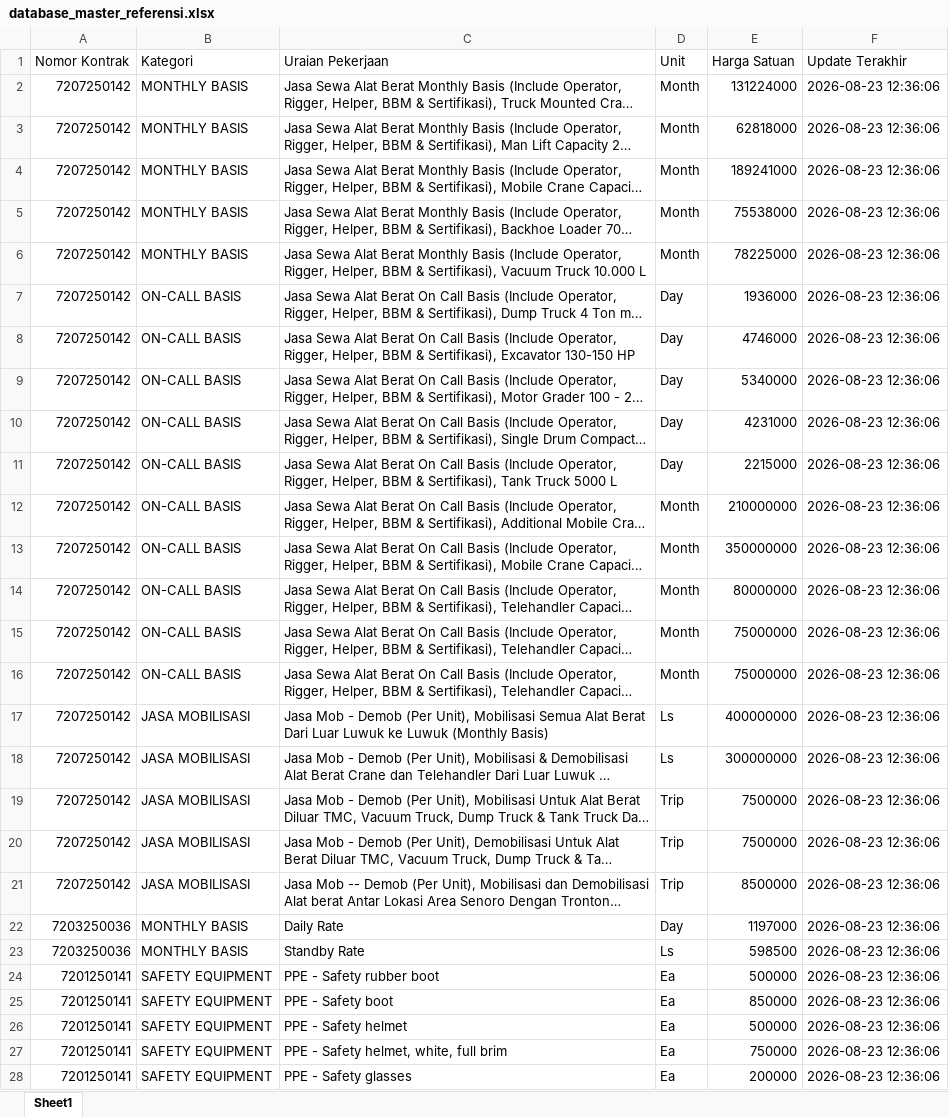
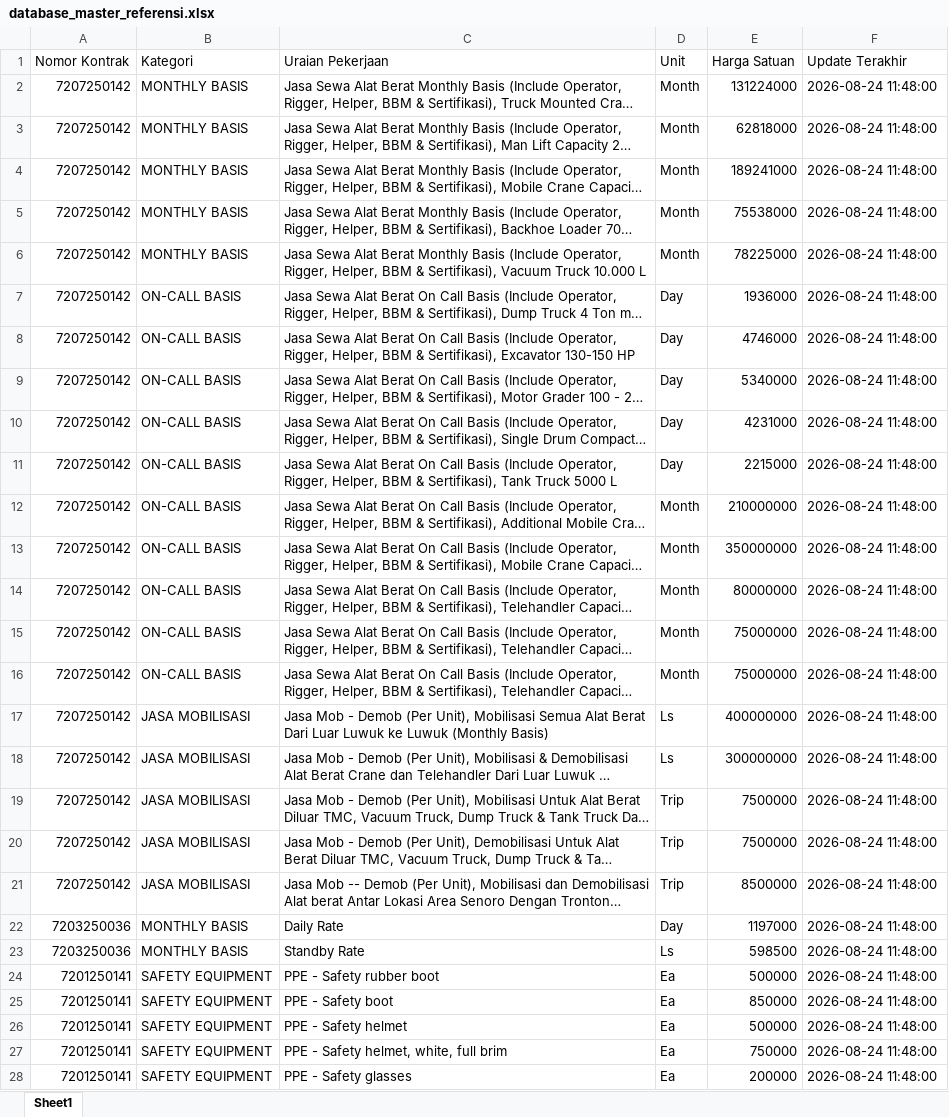
Before and after one commit to onesimussuriadi-coding/Dashboard-Proforma-Invoice-General-Services, an Excel workbook: database_penyimpanan_aman/database_master_referensi.xlsx, sheet Sheet1, drawn as a sheet; only a part is shown; long unchanged cells end in …; values as stored, in another font and other column widths than the file's, no borders; the diff covers the shown part only; the diff names each change by its address in the sheet, - before the commit and + after, or states it on an @@ line.

```diff
--- a/database_penyimpanan_aman/database_master_referensi.xlsx (sheet Sheet1)
+++ b/database_penyimpanan_aman/database_master_referensi.xlsx (sheet Sheet1)
-F2:F28 (Update Terakhir): 2026-08-23 12:36:06
+F2:F28 (Update Terakhir): 2026-08-24 11:48:00
```
Also changed, not shown: 1 added row, 425 edited cells and cell formats elsewhere in this sheet, database_penyimpanan_aman/database_proforma_invoice.xlsx, database_penyimpanan_aman/database_transaksi_rincian.xlsx, 10 other files.
